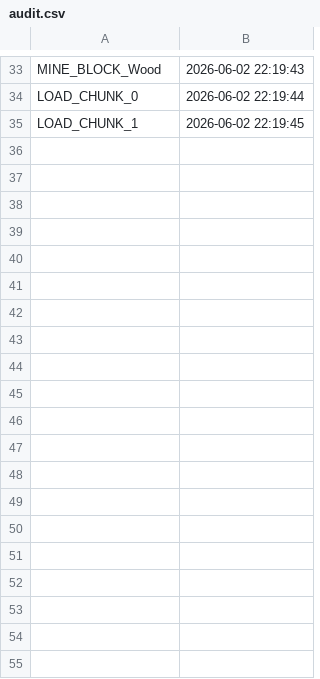
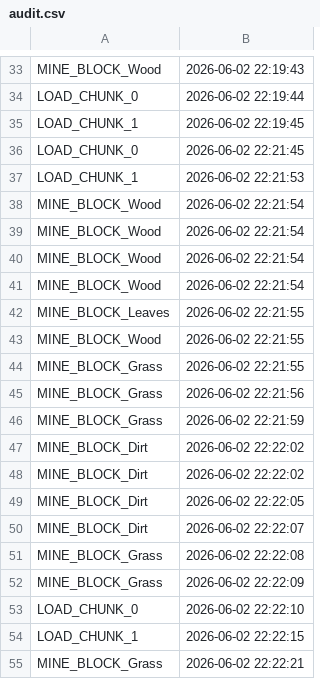
Before and after one commit to octavi26/Proiect_PAOJ, a CSV file: audit.csv, drawn as a sheet; only a part is shown, gaps mark what is left out; the diff covers the shown part only; the diff names each change by its address in the sheet, - before the commit and + after, or states it on an @@ line.

Commit message:
fix: correctly handle chunkId in persistence and loading to ensure independent chunks

```diff
--- a/audit.csv
+++ b/audit.csv
+row 36: LOAD_CHUNK_0 | 2026-06-02 22:21:45
+row 37: LOAD_CHUNK_1 | 2026-06-02 22:21:53
+row 38: MINE_BLOCK_Wood | 2026-06-02 22:21:54
+row 39: MINE_BLOCK_Wood | 2026-06-02 22:21:54
+row 40: MINE_BLOCK_Wood | 2026-06-02 22:21:54
+row 41: MINE_BLOCK_Wood | 2026-06-02 22:21:54
+row 42: MINE_BLOCK_Leaves | 2026-06-02 22:21:55
+row 43: MINE_BLOCK_Wood | 2026-06-02 22:21:55
+row 44: MINE_BLOCK_Grass | 2026-06-02 22:21:55
+row 45: MINE_BLOCK_Grass | 2026-06-02 22:21:56
+row 46: MINE_BLOCK_Grass | 2026-06-02 22:21:59
+row 47: MINE_BLOCK_Dirt | 2026-06-02 22:22:02
+row 48: MINE_BLOCK_Dirt | 2026-06-02 22:22:02
+row 49: MINE_BLOCK_Dirt | 2026-06-02 22:22:05
+row 50: MINE_BLOCK_Dirt | 2026-06-02 22:22:07
+row 51: MINE_BLOCK_Grass | 2026-06-02 22:22:08
+row 52: MINE_BLOCK_Grass | 2026-06-02 22:22:09
+row 53: LOAD_CHUNK_0 | 2026-06-02 22:22:10
+row 54: LOAD_CHUNK_1 | 2026-06-02 22:22:15
+row 55: MINE_BLOCK_Grass | 2026-06-02 22:22:21
```
Also changed, not shown: 24 added rows elsewhere in this file, 7 other files.
